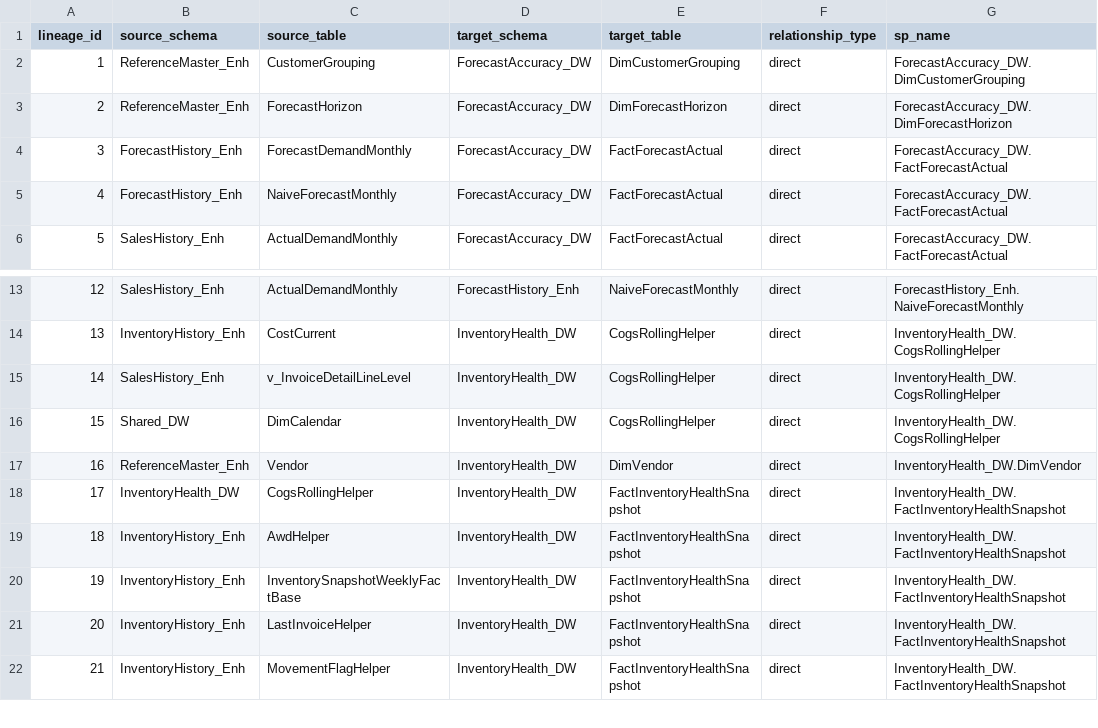
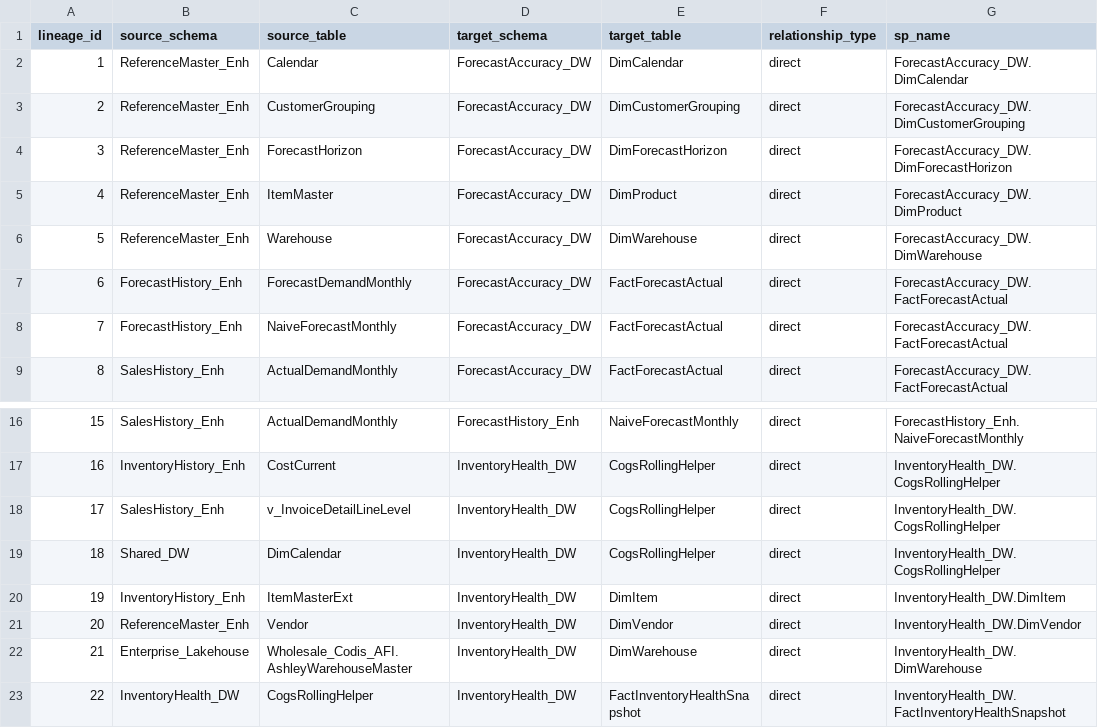
Before and after one commit to ankinguyen-engineer-2002/Fabric-v9-Warehouse-Medallion, a CSV file: lineage_explorer/data/lineage.csv, drawn as a sheet; only a part is shown, gaps mark what is left out; the shorter side is filled out with more unchanged rows; addresses are those after the commit; the diff names each change by its address in the sheet, - before the commit and + after, or states it on an @@ line.

```diff
--- a/lineage_explorer/data/lineage.csv
+++ b/lineage_explorer/data/lineage.csv
+row 2: 1 | ReferenceMaster_Enh | Calendar | ForecastAccuracy_DW | DimCalendar | direct | ForecastAccuracy_DW.DimCalendar
@@ column A (lineage_id) renumbered from row 3 down @@
+row 5: 4 | ReferenceMaster_Enh | ItemMaster | ForecastAccuracy_DW | DimProduct | direct | ForecastAccuracy_DW.DimProduct
+row 6: 5 | ReferenceMaster_Enh | Warehouse | ForecastAccuracy_DW | DimWarehouse | direct | ForecastAccuracy_DW.DimWarehouse
+row 20: 19 | InventoryHistory_Enh | ItemMasterExt | InventoryHealth_DW | DimItem | direct | InventoryHealth_DW.DimItem
+row 22: 21 | Enterprise_Lakehouse | Wholesale_Codis_AFI.AshleyWarehouseMaster | InventoryHealth_DW | DimWarehouse | direct | InventoryHealth_DW.DimWarehouse
```
Also changed, not shown: lineage_explorer/data/run_history.csv.
